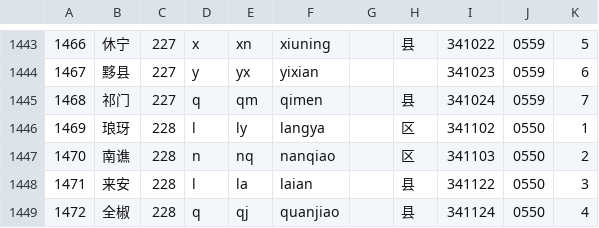
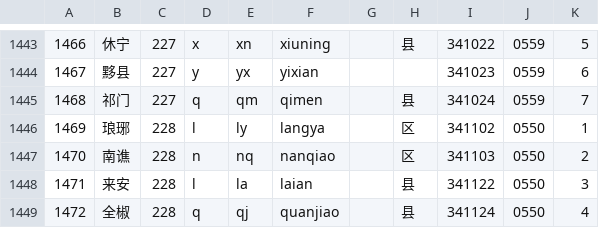
Before and after one commit to eduosi/district, a CSV file: district-full.csv, drawn as a sheet; only a part is shown, gaps mark what is left out.

```diff
--- a/district-full.csv
+++ b/district-full.csv
@@ -1445,3 +1445,3 @@
 1468	祁门	227	q	qm	qimen		县	341024	0559	7
-1469	琅玡	228	l	ly	langya		区	341102	0550	1
+1469	琅琊	228	l	ly	langya		区	341102	0550	1
 1470	南谯	228	n	nq	nanqiao		区	341103	0550	2
```
Also changed, not shown: district-simple.csv, district-standard.csv, 3 other files.
